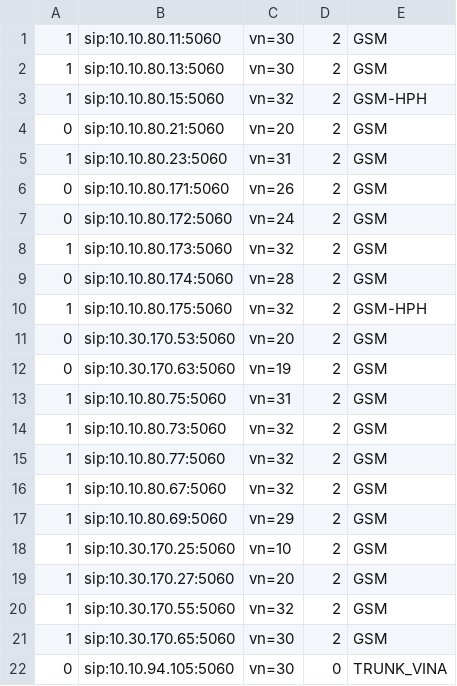
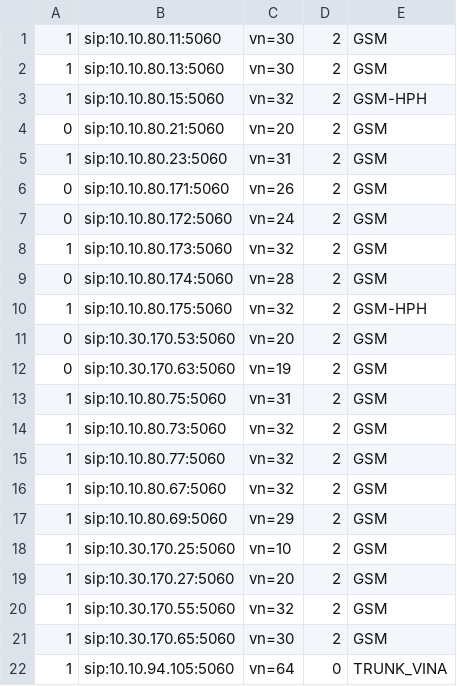
Before and after one commit to devops-itcs/CONFIG-CHANNEL-SIP-94101, a CSV file: gsm.csv, drawn as a sheet.

Commit message:
Update gsm.csv

```diff
--- a/gsm.csv
+++ b/gsm.csv
@@ -21,2 +21,2 @@
 1,sip:10.30.170.65:5060,vn=30,2,GSM
-0,sip:10.10.94.105:5060,vn=30,0,TRUNK_VINA
+1,sip:10.10.94.105:5060,vn=64,0,TRUNK_VINA
```
